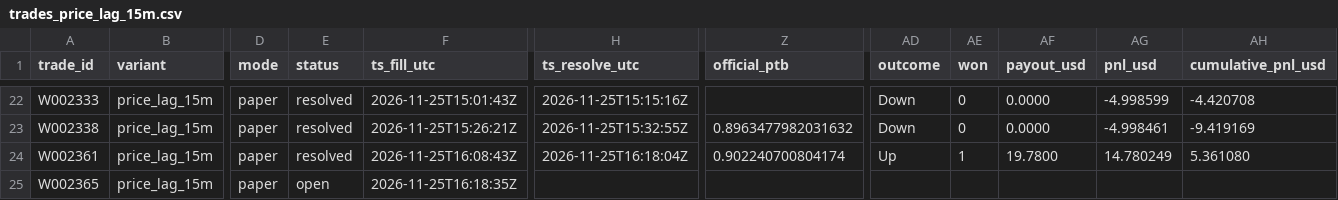
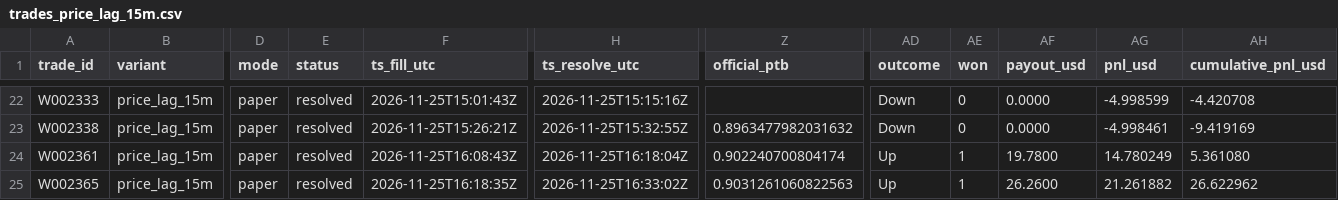
Before and after one commit to michaeldeuchar-dotcom/xrp-paper-bot, a CSV file: data/week2/trades_price_lag_15m.csv, drawn as a sheet; only a part is shown, gaps mark what is left out; the diff names each change by its address in the sheet, - before the commit and + after, or states it on an @@ line.

```diff
--- a/data/week2/trades_price_lag_15m.csv
+++ b/data/week2/trades_price_lag_15m.csv
-E25 (status): open
+E25 (status): resolved
-H25 (ts_resolve_utc): (empty)
+H25 (ts_resolve_utc): 2026-11-25T16:33:02Z
-Z25 (official_ptb): (empty)
+Z25 (official_ptb): 0.9031261060822563
-AD25 (outcome): (empty)
+AD25 (outcome): Up
-AE25 (won): (empty)
+AE25 (won): 1
-AF25 (payout_usd): (empty)
+AF25 (payout_usd): 26.2600
-AG25 (pnl_usd): (empty)
+AG25 (pnl_usd): 21.261882
-AH25 (cumulative_pnl_usd): (empty)
+AH25 (cumulative_pnl_usd): 26.622962
```
Also changed, not shown: data/week2/auto_pick_switches.csv, data/week2/decisions_tail.csv, 5 other files.
